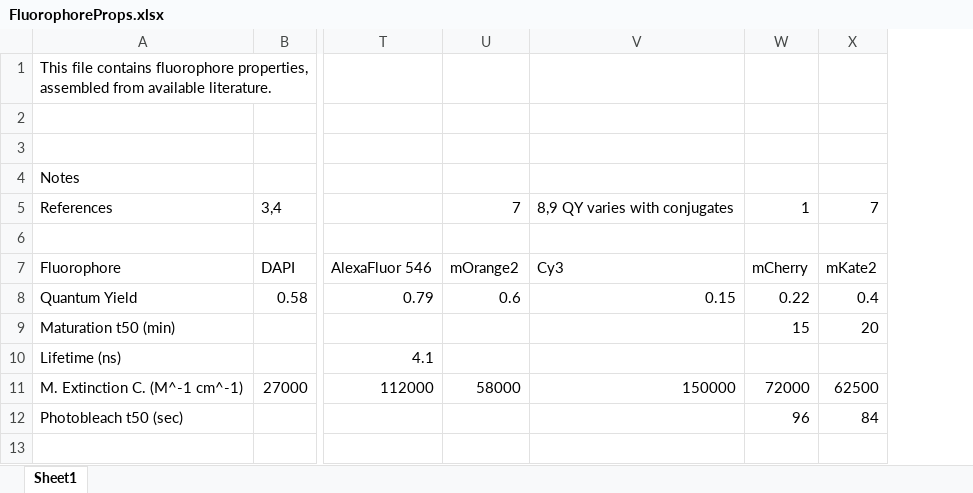
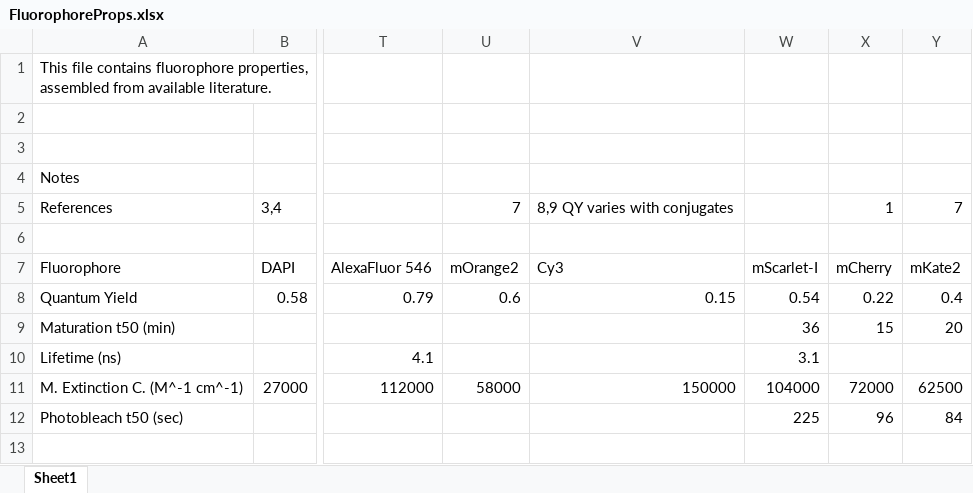
Before and after one commit to mpargett/Albeck-Image-Analysis, an Excel workbook: FluorophoreProps.xlsx, sheet Sheet1, drawn as a sheet; only a part is shown, gaps mark what is left out; values as stored, in another font and other column widths than the file's, no borders; the diff names each change by its address in the sheet, - before the commit and + after, or states it on an @@ line.

```diff
--- a/FluorophoreProps.xlsx (sheet Sheet1)
+++ b/FluorophoreProps.xlsx (sheet Sheet1)
+column W, rows 7-12: mScarlet-I | 0.54 | 36 | 3.1 | 104000 | 225
```
Also changed, not shown: FluorophoreSpectra.xlsx, 1 other file.
